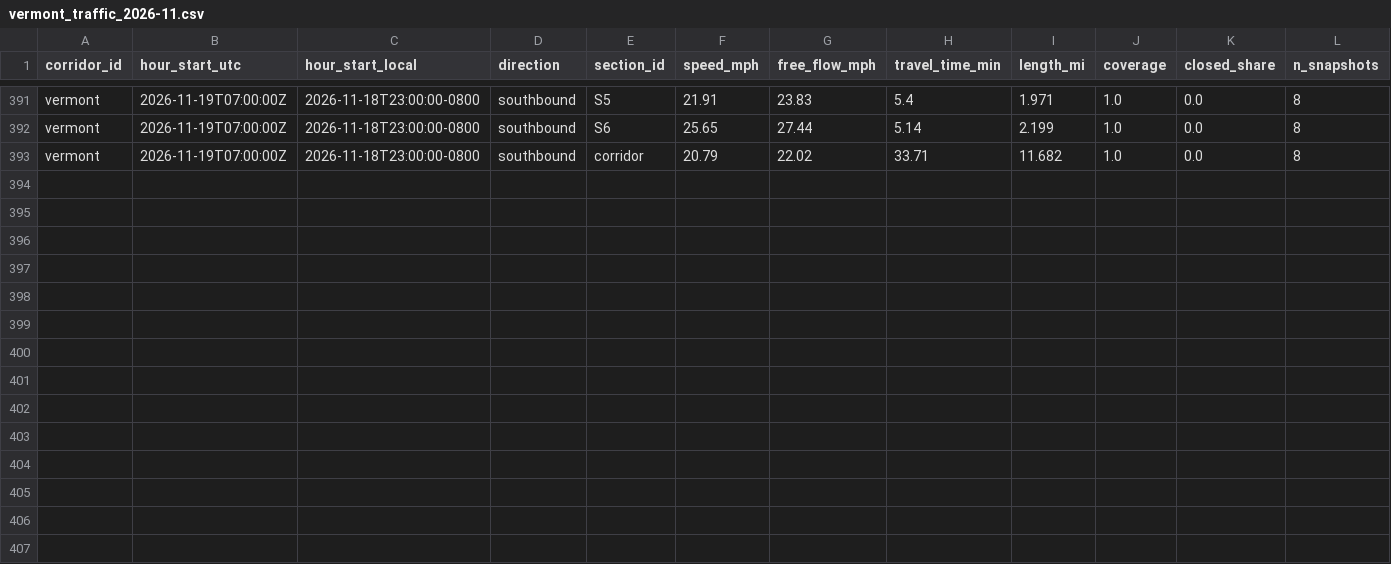
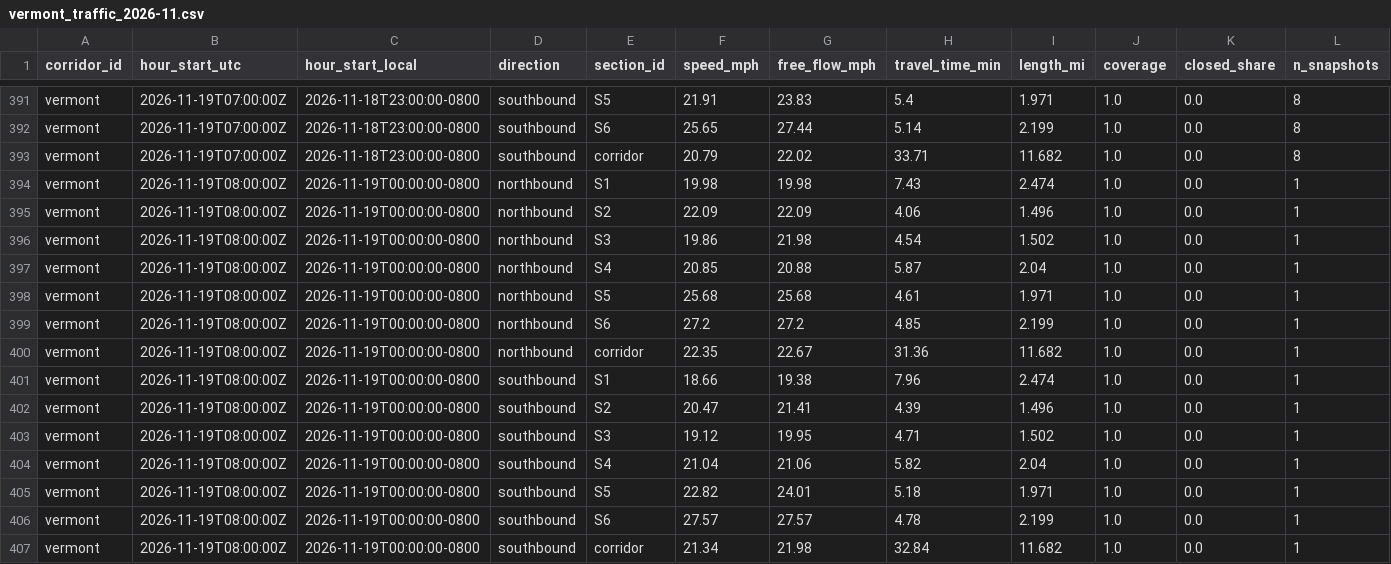
Before and after one commit to here/aviary, a CSV file: data/traffic/vermont_traffic_2026-11.csv, drawn as a sheet; only a part is shown, gaps mark what is left out; rows hold the shown columns only; the diff names each change by its address in the sheet, - before the commit and + after, or states it on an @@ line.

```diff
--- a/data/traffic/vermont_traffic_2026-11.csv
+++ b/data/traffic/vermont_traffic_2026-11.csv
+row 394: vermont | 2026-11-19T08:00:00Z | 2026-11-19T00:00:00-0800 | northbound | S1 | 19.98 | 19.98 | 7.43 | 2.474 | 1.0 | 0.0 | 1
+row 395: vermont | 2026-11-19T08:00:00Z | 2026-11-19T00:00:00-0800 | northbound | S2 | 22.09 | 22.09 | 4.06 | 1.496 | 1.0 | 0.0 | 1
+row 396: vermont | 2026-11-19T08:00:00Z | 2026-11-19T00:00:00-0800 | northbound | S3 | 19.86 | 21.98 | 4.54 | 1.502 | 1.0 | 0.0 | 1
+row 397: vermont | 2026-11-19T08:00:00Z | 2026-11-19T00:00:00-0800 | northbound | S4 | 20.85 | 20.88 | 5.87 | 2.04 | 1.0 | 0.0 | 1
+row 398: vermont | 2026-11-19T08:00:00Z | 2026-11-19T00:00:00-0800 | northbound | S5 | 25.68 | 25.68 | 4.61 | 1.971 | 1.0 | 0.0 | 1
+row 399: vermont | 2026-11-19T08:00:00Z | 2026-11-19T00:00:00-0800 | northbound | S6 | 27.2 | 27.2 | 4.85 | 2.199 | 1.0 | 0.0 | 1
+row 400: vermont | 2026-11-19T08:00:00Z | 2026-11-19T00:00:00-0800 | northbound | corridor | 22.35 | 22.67 | 31.36 | 11.682 | 1.0 | 0.0 | 1
+row 401: vermont | 2026-11-19T08:00:00Z | 2026-11-19T00:00:00-0800 | southbound | S1 | 18.66 | 19.38 | 7.96 | 2.474 | 1.0 | 0.0 | 1
+row 402: vermont | 2026-11-19T08:00:00Z | 2026-11-19T00:00:00-0800 | southbound | S2 | 20.47 | 21.41 | 4.39 | 1.496 | 1.0 | 0.0 | 1
+row 403: vermont | 2026-11-19T08:00:00Z | 2026-11-19T00:00:00-0800 | southbound | S3 | 19.12 | 19.95 | 4.71 | 1.502 | 1.0 | 0.0 | 1
+row 404: vermont | 2026-11-19T08:00:00Z | 2026-11-19T00:00:00-0800 | southbound | S4 | 21.04 | 21.06 | 5.82 | 2.04 | 1.0 | 0.0 | 1
+row 405: vermont | 2026-11-19T08:00:00Z | 2026-11-19T00:00:00-0800 | southbound | S5 | 22.82 | 24.01 | 5.18 | 1.971 | 1.0 | 0.0 | 1
+row 406: vermont | 2026-11-19T08:00:00Z | 2026-11-19T00:00:00-0800 | southbound | S6 | 27.57 | 27.57 | 4.78 | 2.199 | 1.0 | 0.0 | 1
+row 407: vermont | 2026-11-19T08:00:00Z | 2026-11-19T00:00:00-0800 | southbound | corridor | 21.34 | 21.98 | 32.84 | 11.682 | 1.0 | 0.0 | 1
```
Also changed, not shown: data/corridors/fountain/traffic/fountain_traffic_2026-11.csv, data/corridors/hollywood/traffic/hollywood_traffic_2026-11.csv, 14 other files.
